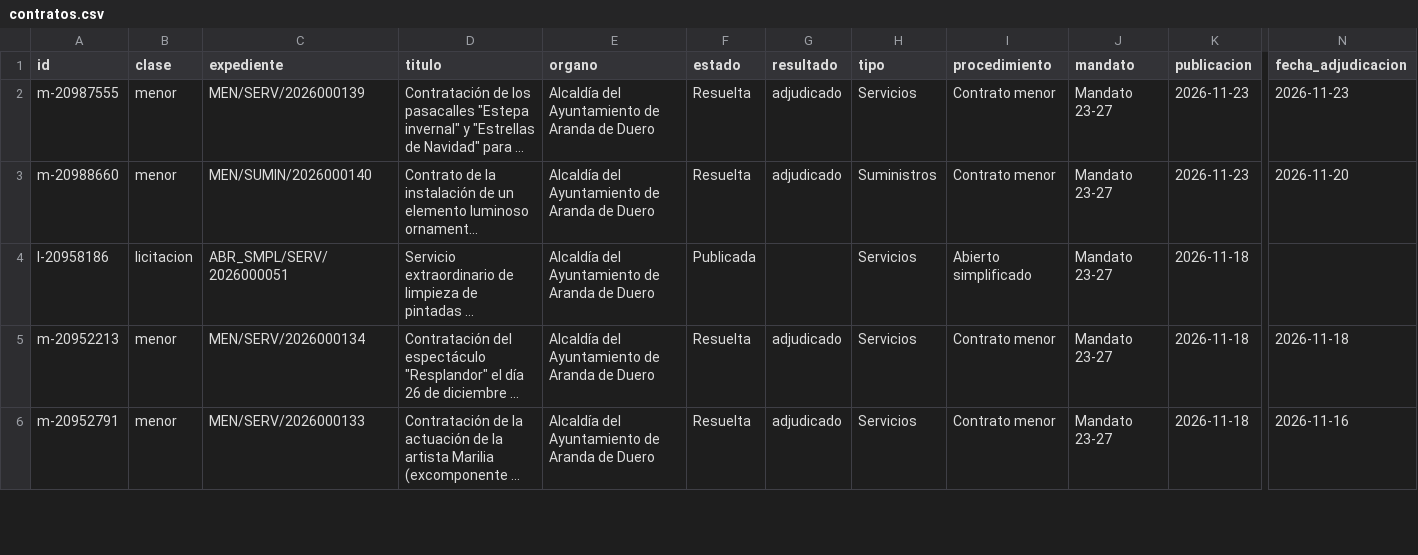
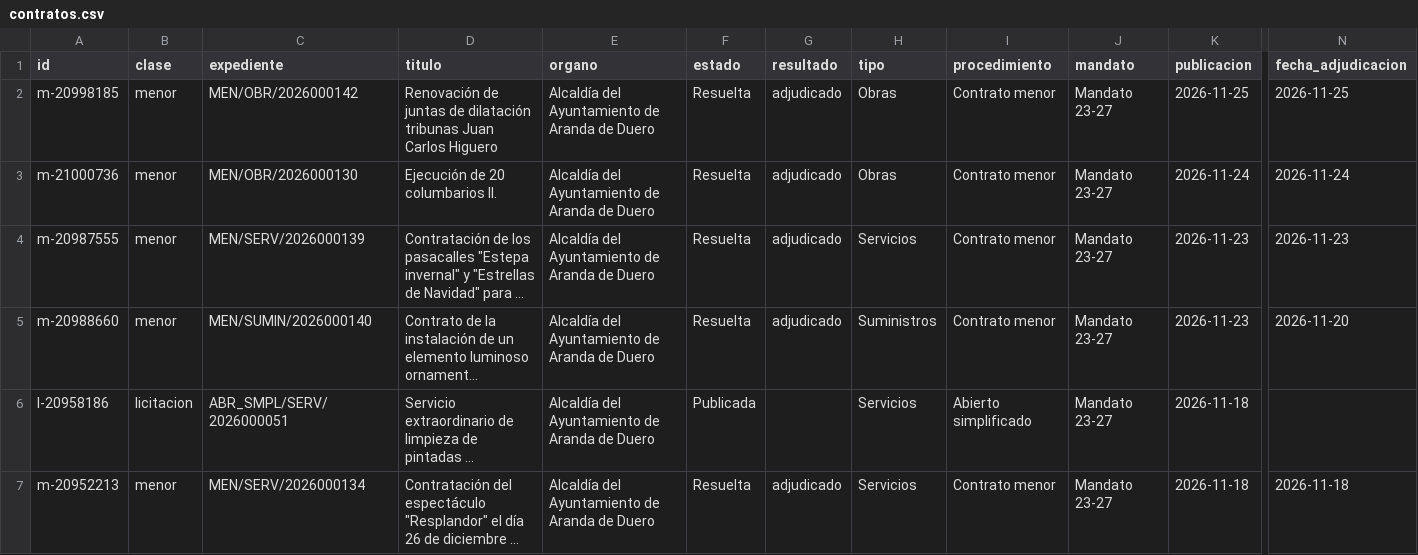
Before and after one commit to arandadeduero/contratos, a CSV file: docs/datos/contratos.csv, drawn as a sheet; only a part is shown, gaps mark what is left out; the shorter side is filled out with more unchanged rows; long unchanged cells end in …; rows hold the shown columns only; the diff names each change by its address in the sheet, - before the commit and + after, or states it on an @@ line.

```diff
--- a/docs/datos/contratos.csv
+++ b/docs/datos/contratos.csv
+row 2: m-20998185 | menor | MEN/OBR/2026000142 | Renovación de juntas de dilatación tribunas Juan Carlos Higuero | Alcaldía del Ayuntamiento de Aranda de Duero | Resuelta | adjudicado | Obras | Contrato menor | Mandato 23-27 | 2026-11-25 | 2026-11-25
+row 3: m-21000736 | menor | MEN/OBR/2026000130 | Ejecución de 20 columbarios II. | Alcaldía del Ayuntamiento de Aranda de Duero | Resuelta | adjudicado | Obras | Contrato menor | Mandato 23-27 | 2026-11-24 | 2026-11-24
```
Also changed, not shown: docs/datos/adjudicatarios.csv, 12 other files.
